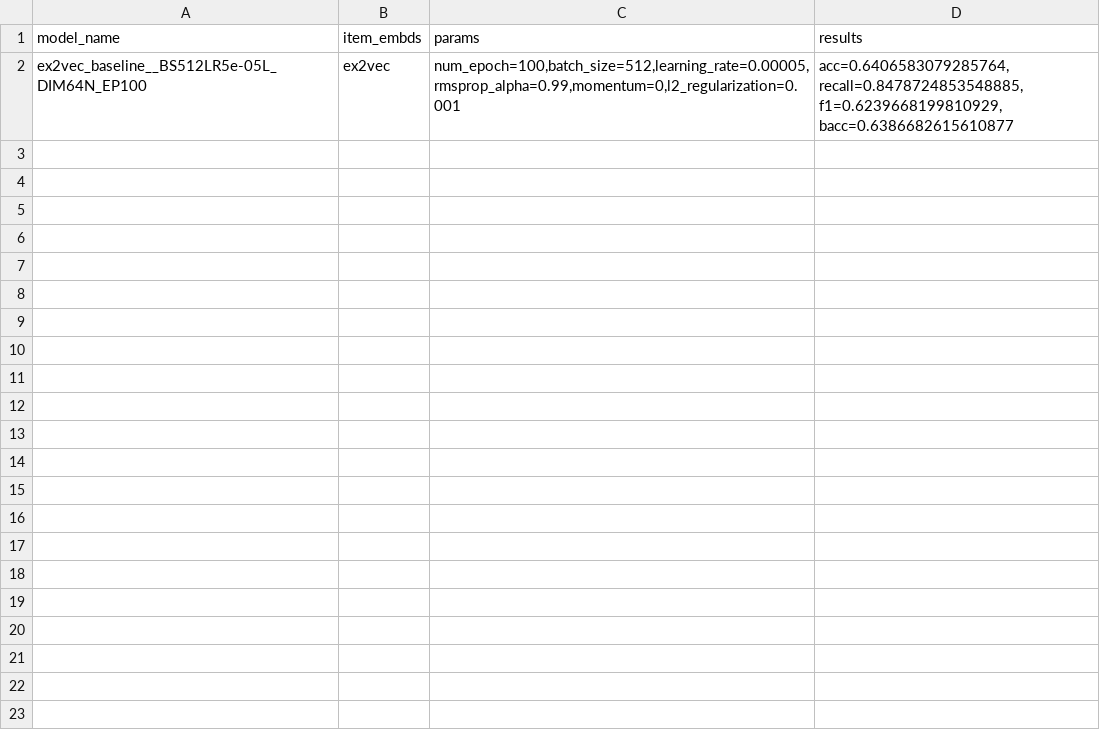
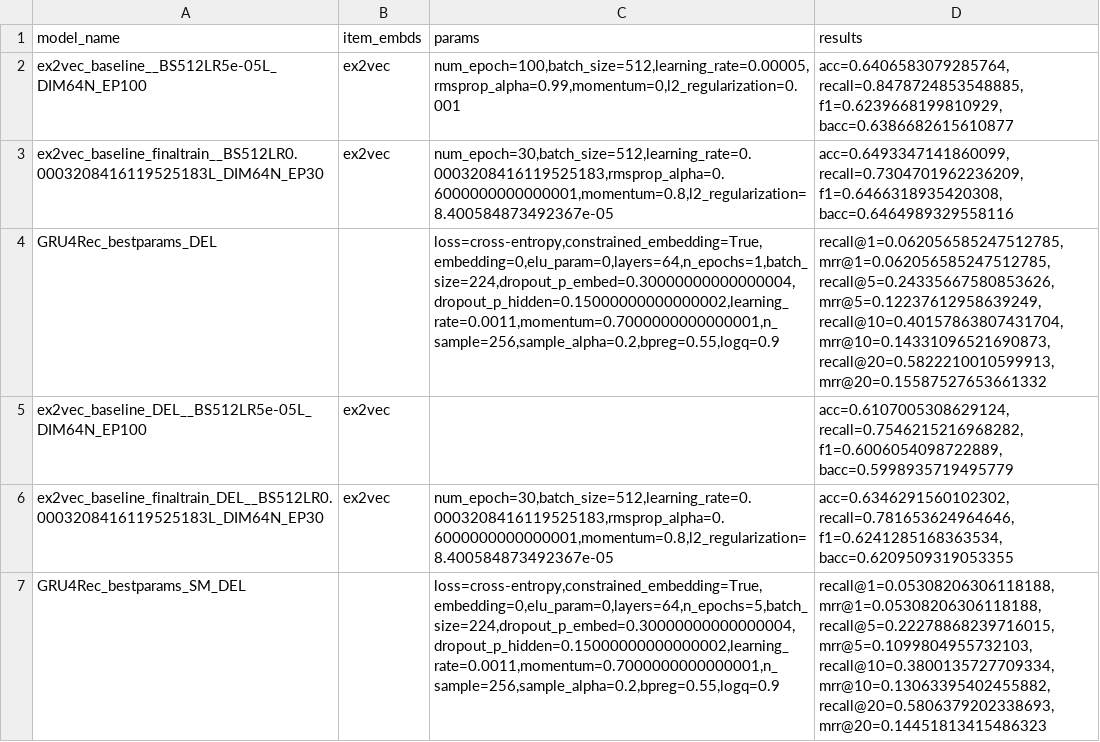
Before and after one commit to Laura-Legat/Practical-Work-AI, a CSV file: results/best_models.csv, drawn as a sheet.

Commit message:
Added new results

```diff
--- a/results/best_models.csv
+++ b/results/best_models.csv
@@ -2 +2,6 @@ model_name,item_embds,params,results
 ex2vec_baseline__BS512LR5e-05L_DIM64N_EP100,ex2vec,"num_epoch=100,batch_size=512,learning_rate=0.00005,rmsprop_alpha=0.99,momentum=0,l2_regularization=0.001","acc=0.6406583079285764, recall=0.8478724853548885, f1=0.6239668199810929, bacc=0.6386682615610877"
+ex2vec_baseline_finaltrain__BS512LR0.0003208416119525183L_DIM64N_EP30,ex2vec,"num_epoch=30,batch_size=512,learning_rate=0.0003208416119525183,rmsprop_alpha=0.6000000000000001,momentum=0.8,l2_regularization=8.400584873492367e-05","acc=0.6493347141860099, recall=0.7304701962236209, f1=0.6466318935420308, bacc=0.6464989329558116"
+GRU4Rec_bestparams_DEL,,"loss=cross-entropy,constrained_embedding=True,embedding=0,elu_param=0,layers=64,n_epochs=1,batch_size=224,dropout_p_embed=0.30000000000000004,dropout_p_hidden=0.15000000000000002,learning_rate=0.0011,momentum=0.7000000000000001,n_sample=256,sample_alpha=0.2,bpreg=0.55,logq=0.9","recall@1=0.062056585247512785, mrr@1=0.062056585247512785, recall@5=0.24335667580853626, mrr@5=0.12237612958639249, recall@10=0.40157863807431704, mrr@10=0.14331096521690873, recall@20=0.5822210010599913, mrr@20=0.15587527653661332"
+ex2vec_baseline_DEL__BS512LR5e-05L_DIM64N_EP100,ex2vec,,"acc=0.6107005308629124, recall=0.7546215216968282, f1=0.6006054098722889, bacc=0.5998935719495779"
+ex2vec_baseline_finaltrain_DEL__BS512LR0.0003208416119525183L_DIM64N_EP30,ex2vec,"num_epoch=30,batch_size=512,learning_rate=0.0003208416119525183,rmsprop_alpha=0.6000000000000001,momentum=0.8,l2_regularization=8.400584873492367e-05","acc=0.6346291560102302, recall=0.781653624964646, f1=0.6241285168363534, bacc=0.6209509319053355"
+GRU4Rec_bestparams_SM_DEL,,"loss=cross-entropy,constrained_embedding=True,embedding=0,elu_param=0,layers=64,n_epochs=5,batch_size=224,dropout_p_embed=0.30000000000000004,dropout_p_hidden=0.15000000000000002,learning_rate=0.0011,momentum=0.7000000000000001,n_sample=256,sample_alpha=0.2,bpreg=0.55,logq=0.9","recall@1=0.05308206306118188, mrr@1=0.05308206306118188, recall@5=0.22278868239716015, mrr@5=0.1099804955732103, recall@10=0.3800135727709334, mrr@10=0.13063395402455882, recall@20=0.5806379202338693, mrr@20=0.14451813415486323"
```
Also changed, not shown: results/ex2vec_search_space.csv, results/optuna_vis_ex2vec.csv, 7 other files.
